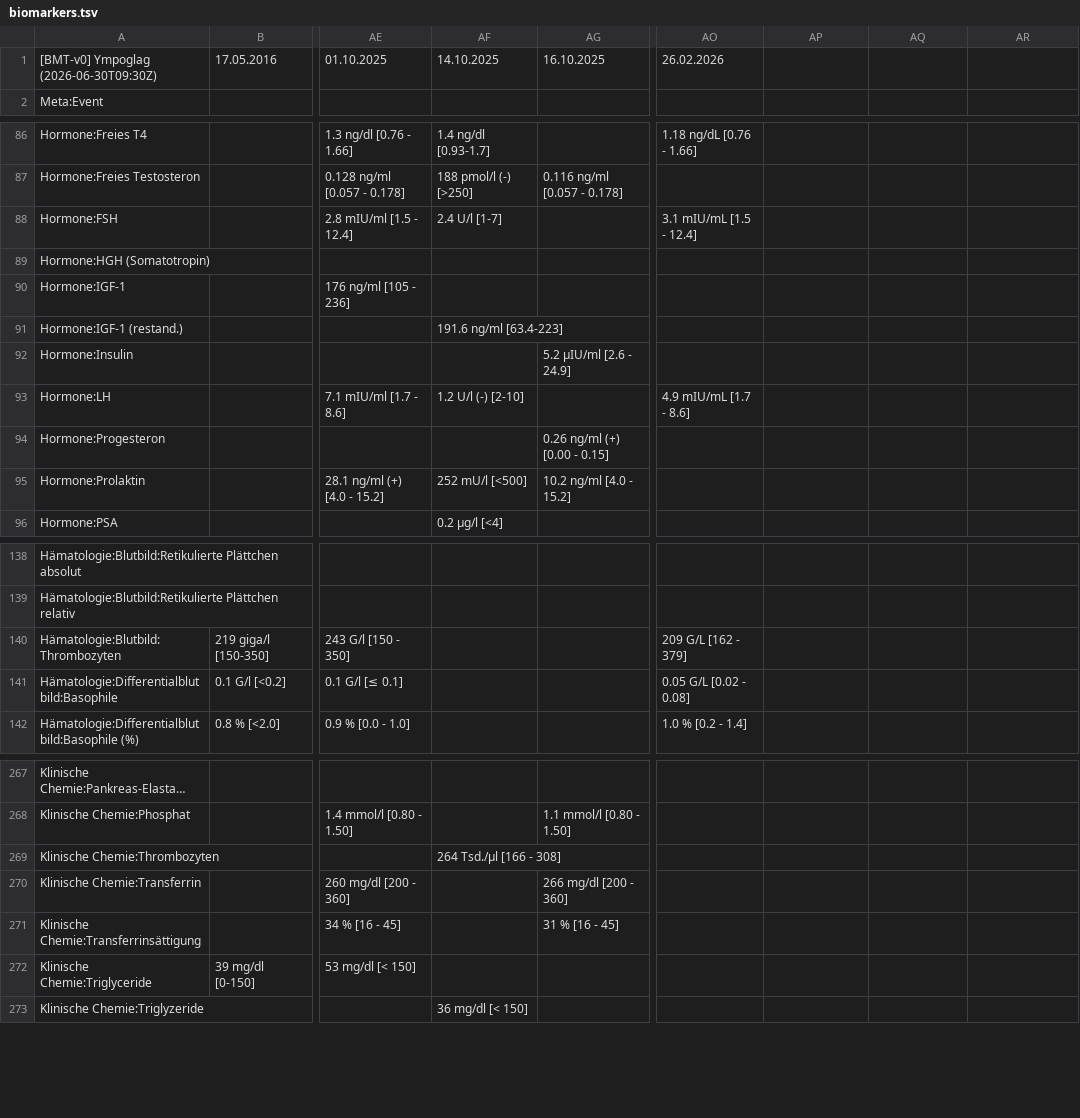
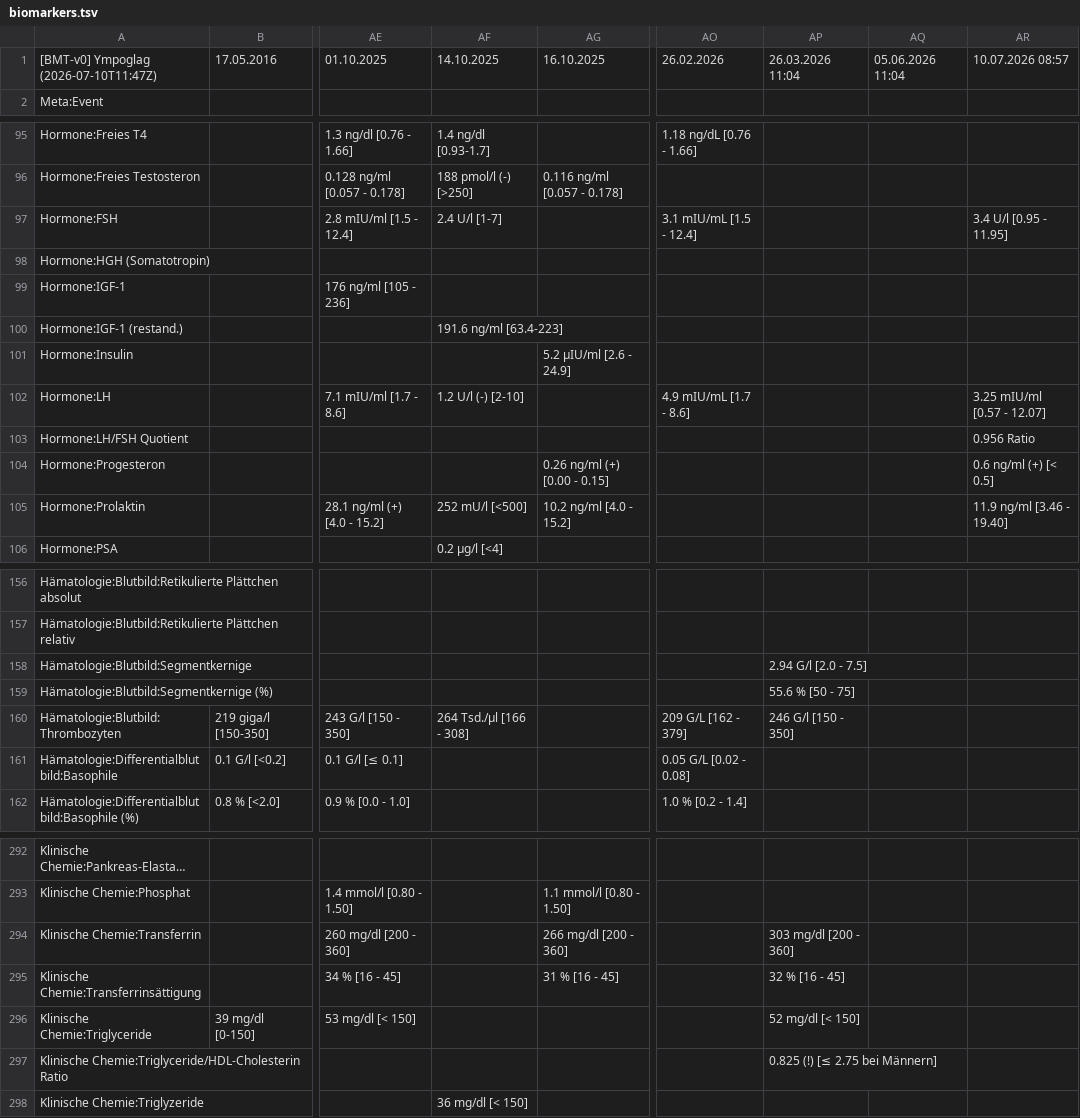
Before and after one commit to ympoglag/biomarkers, a TSV file: biomarkers.tsv, drawn as a sheet; only a part is shown, gaps mark what is left out; long unchanged cells end in …; removed rows and columns are numbered as before the commit, all else as after; rows hold the shown columns only; the diff covers the shown part only; the diff names each change by its address in the sheet, - before the commit and + after, or states it on an @@ line.

```diff
--- a/biomarkers.tsv
+++ b/biomarkers.tsv
-A1: [BMT-v0] Ympoglag (2026-06-30T09:30Z)
+A1: [BMT-v0] Ympoglag (2026-07-10T11:47Z)
-AP1: (empty)
+AP1: 26.03.2026 11:04
-AQ1: (empty)
+AQ1: 05.06.2026 11:04
-AR1: (empty)
+AR1: 10.07.2026 08:57
-AR97: (empty)
+AR97: 3.4 U/l [0.95 - 11.95]
-AR102: (empty)
+AR102: 3.25 mIU/ml [0.57 - 12.07]
+row 103: Hormone:LH/FSH Quotient |  |  |  |  |  |  |  | 0.956 Ratio
-AR104: (empty)
+AR104: 0.6 ng/ml (+) [< 0.5]
-AR105: (empty)
+AR105: 11.9 ng/ml [3.46 - 19.40]
+row 158: Hämatologie:Blutbild:Segmentkernige |  |  |  |  |  | 2.94 G/l [2.0 - 7.5]
+row 159: Hämatologie:Blutbild:Segmentkernige (%) |  |  |  |  |  | 55.6 % [50 - 75]
-AF160: (empty)
+AF160: 264 Tsd./µl [166 - 308]
-AP160: (empty)
+AP160: 246 G/l [150 - 350]
-row 269: Klinische Chemie:Thrombozyten |  |  | 264 Tsd./µl [166 - 308]
-AP294: (empty)
+AP294: 303 mg/dl [200 - 360]
-AP295: (empty)
+AP295: 32 % [16 - 45]
-AP296: (empty)
+AP296: 52 mg/dl [< 150]
+row 297: Klinische Chemie:Triglyceride/HDL-Cholesterin Ratio |  |  |  |  |  | 0.825 (!) [≤ 2.75 bei Männern]
```
Also changed, not shown: 23 added rows and 24 edited cells elsewhere in this file, 2 other files.
